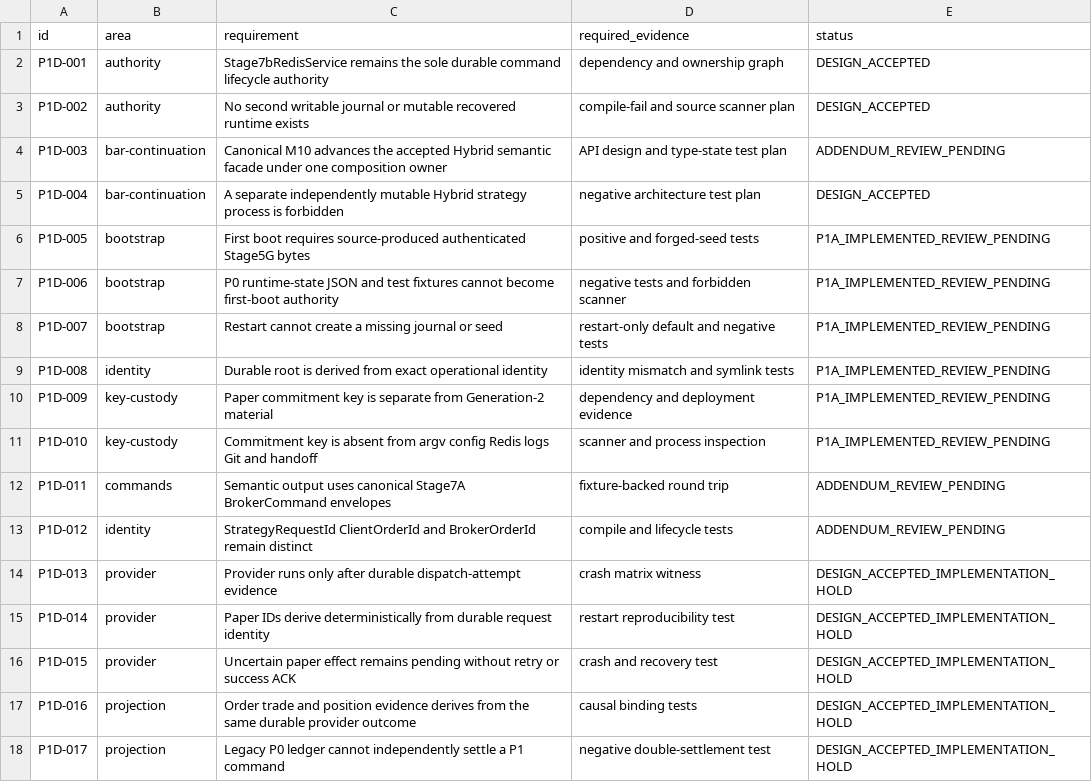
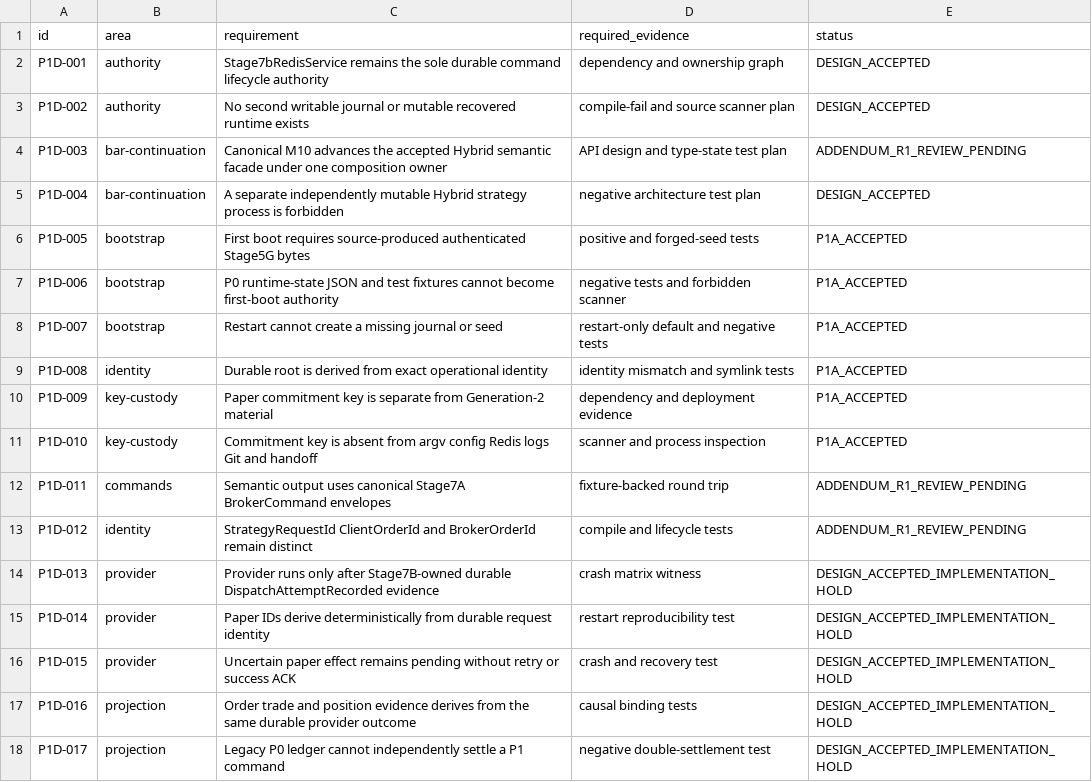
Before and after one commit to DKorolski/moex-trading-gateway-rs, a CSV file: docs/stage-8/stage8b-p1-durable-paper-lifecycle-design-acceptance-matrix.csv, drawn as a sheet; only a part is shown; the diff covers the shown part only.

Commit message:
docs(stage8b): correct P1 semantic commit ownership

```diff
--- a/docs/stage-8/stage8b-p1-durable-paper-lifecycle-design-acceptance-matrix.csv
+++ b/docs/stage-8/stage8b-p1-durable-paper-lifecycle-design-acceptance-matrix.csv
@@ -3,13 +3,13 @@ P1D-001,authority,Stage7bRedisService remains the sole durable command lifecycle
 P1D-002,authority,No second writable journal or mutable recovered runtime exists,compile-fail and source scanner plan,DESIGN_ACCEPTED
-P1D-003,bar-continuation,Canonical M10 advances the accepted Hybrid semantic facade under one composition owner,API design and type-state test plan,ADDENDUM_REVIEW_PENDING
+P1D-003,bar-continuation,Canonical M10 advances the accepted Hybrid semantic facade under one composition owner,API design and type-state test plan,ADDENDUM_R1_REVIEW_PENDING
 P1D-004,bar-continuation,A separate independently mutable Hybrid strategy process is forbidden,negative architecture test plan,DESIGN_ACCEPTED
-P1D-005,bootstrap,First boot requires source-produced authenticated Stage5G bytes,positive and forged-seed tests,P1A_IMPLEMENTED_REVIEW_PENDING
-P1D-006,bootstrap,P0 runtime-state JSON and test fixtures cannot become first-boot authority,negative tests and forbidden scanner,P1A_IMPLEMENTED_REVIEW_PENDING
-P1D-007,bootstrap,Restart cannot create a missing journal or seed,restart-only default and negative tests,P1A_IMPLEMENTED_REVIEW_PENDING
-P1D-008,identity,Durable root is derived from exact operational identity,identity mismatch and symlink tests,P1A_IMPLEMENTED_REVIEW_PENDING
-P1D-009,key-custody,Paper commitment key is separate from Generation-2 material,dependency and deployment evidence,P1A_IMPLEMENTED_REVIEW_PENDING
-P1D-010,key-custody,Commitment key is absent from argv config Redis logs Git and handoff,scanner and process inspection,P1A_IMPLEMENTED_REVIEW_PENDING
-P1D-011,commands,Semantic output uses canonical Stage7A BrokerCommand envelopes,fixture-backed round trip,ADDENDUM_REVIEW_PENDING
-P1D-012,identity,StrategyRequestId ClientOrderId and BrokerOrderId remain distinct,compile and lifecycle tests,ADDENDUM_REVIEW_PENDING
-P1D-013,provider,Provider runs only after durable dispatch-attempt evidence,crash matrix witness,DESIGN_ACCEPTED_IMPLEMENTATION_HOLD
+P1D-005,bootstrap,First boot requires source-produced authenticated Stage5G bytes,positive and forged-seed tests,P1A_ACCEPTED
+P1D-006,bootstrap,P0 runtime-state JSON and test fixtures cannot become first-boot authority,negative tests and forbidden scanner,P1A_ACCEPTED
+P1D-007,bootstrap,Restart cannot create a missing journal or seed,restart-only default and negative tests,P1A_ACCEPTED
+P1D-008,identity,Durable root is derived from exact operational identity,identity mismatch and symlink tests,P1A_ACCEPTED
+P1D-009,key-custody,Paper commitment key is separate from Generation-2 material,dependency and deployment evidence,P1A_ACCEPTED
+P1D-010,key-custody,Commitment key is absent from argv config Redis logs Git and handoff,scanner and process inspection,P1A_ACCEPTED
+P1D-011,commands,Semantic output uses canonical Stage7A BrokerCommand envelopes,fixture-backed round trip,ADDENDUM_R1_REVIEW_PENDING
+P1D-012,identity,StrategyRequestId ClientOrderId and BrokerOrderId remain distinct,compile and lifecycle tests,ADDENDUM_R1_REVIEW_PENDING
+P1D-013,provider,Provider runs only after Stage7B-owned durable DispatchAttemptRecorded evidence,crash matrix witness,DESIGN_ACCEPTED_IMPLEMENTATION_HOLD
 P1D-014,provider,Paper IDs derive deterministically from durable request identity,restart reproducibility test,DESIGN_ACCEPTED_IMPLEMENTATION_HOLD
```
Also changed, not shown: 9 added rows and 13 edited cells elsewhere in this file, 1 other file.
